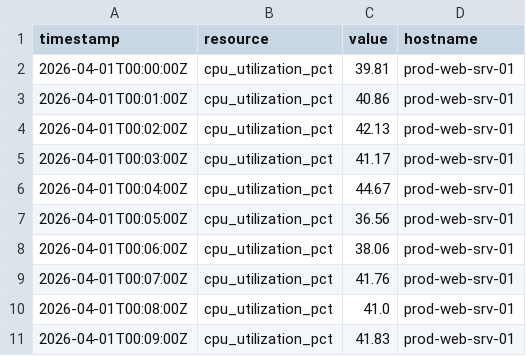
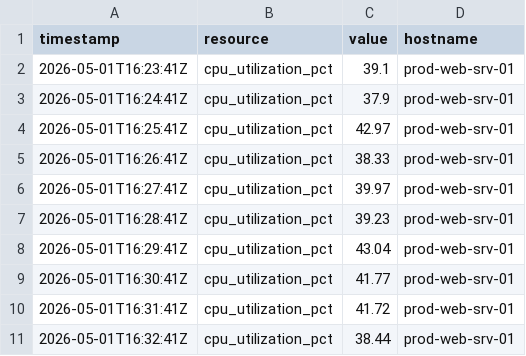
Before and after one commit to VishwajeetMendgule/Predictive-Monitoring-Agent, a CSV file: cpu_test.csv, drawn as a sheet.

```diff
--- a/cpu_test.csv
+++ b/cpu_test.csv
@@ -1,11 +1,11 @@
 timestamp,resource,value,hostname
-2026-04-01T00:00:00Z,cpu_utilization_pct,39.81,prod-web-srv-01
-2026-04-01T00:01:00Z,cpu_utilization_pct,40.86,prod-web-srv-01
-2026-04-01T00:02:00Z,cpu_utilization_pct,42.13,prod-web-srv-01
-2026-04-01T00:03:00Z,cpu_utilization_pct,41.17,prod-web-srv-01
-2026-04-01T00:04:00Z,cpu_utilization_pct,44.67,prod-web-srv-01
-2026-04-01T00:05:00Z,cpu_utilization_pct,36.56,prod-web-srv-01
-2026-04-01T00:06:00Z,cpu_utilization_pct,38.06,prod-web-srv-01
-2026-04-01T00:07:00Z,cpu_utilization_pct,41.76,prod-web-srv-01
-2026-04-01T00:08:00Z,cpu_utilization_pct,41.0,prod-web-srv-01
-2026-04-01T00:09:00Z,cpu_utilization_pct,41.83,prod-web-srv-01
+2026-05-01T16:23:41Z,cpu_utilization_pct,39.1,prod-web-srv-01
+2026-05-01T16:24:41Z,cpu_utilization_pct,37.9,prod-web-srv-01
+2026-05-01T16:25:41Z,cpu_utilization_pct,42.97,prod-web-srv-01
+2026-05-01T16:26:41Z,cpu_utilization_pct,38.33,prod-web-srv-01
+2026-05-01T16:27:41Z,cpu_utilization_pct,39.97,prod-web-srv-01
+2026-05-01T16:28:41Z,cpu_utilization_pct,39.23,prod-web-srv-01
+2026-05-01T16:29:41Z,cpu_utilization_pct,43.04,prod-web-srv-01
+2026-05-01T16:30:41Z,cpu_utilization_pct,41.77,prod-web-srv-01
+2026-05-01T16:31:41Z,cpu_utilization_pct,41.72,prod-web-srv-01
+2026-05-01T16:32:41Z,cpu_utilization_pct,38.44,prod-web-srv-01
```
Also changed, not shown: mem_test.csv, net_test.csv, 7 other files.
